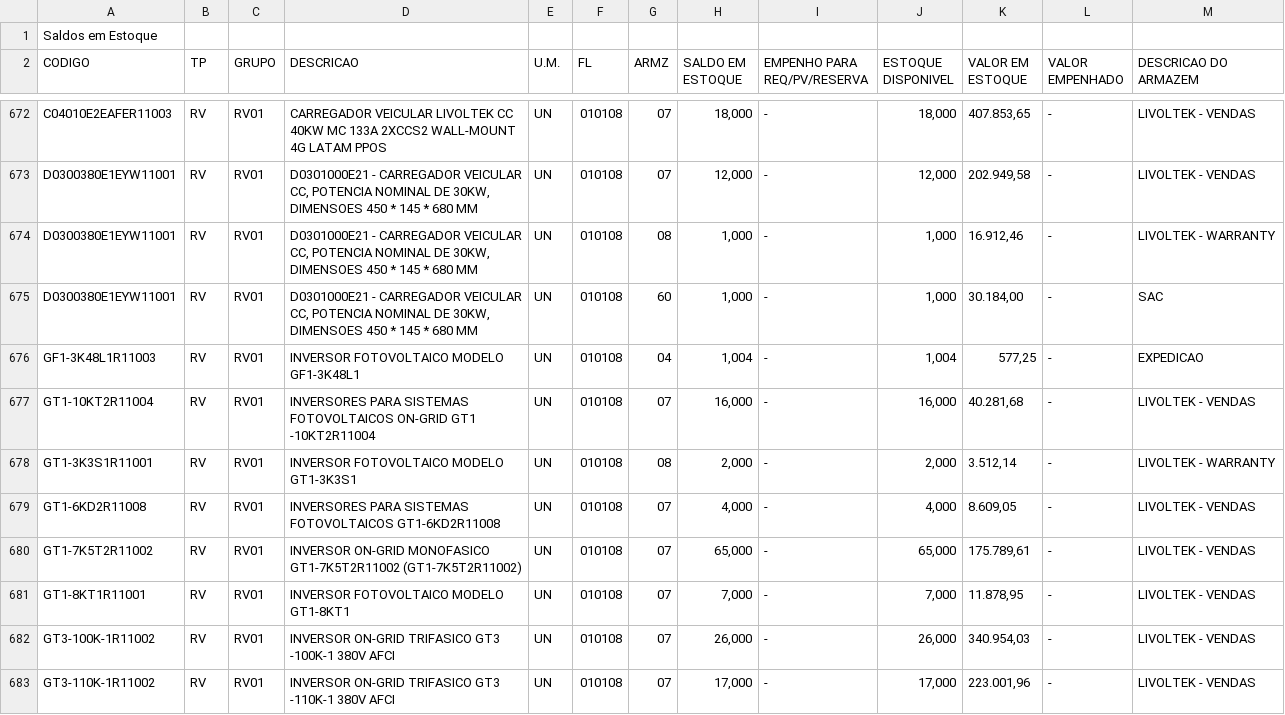
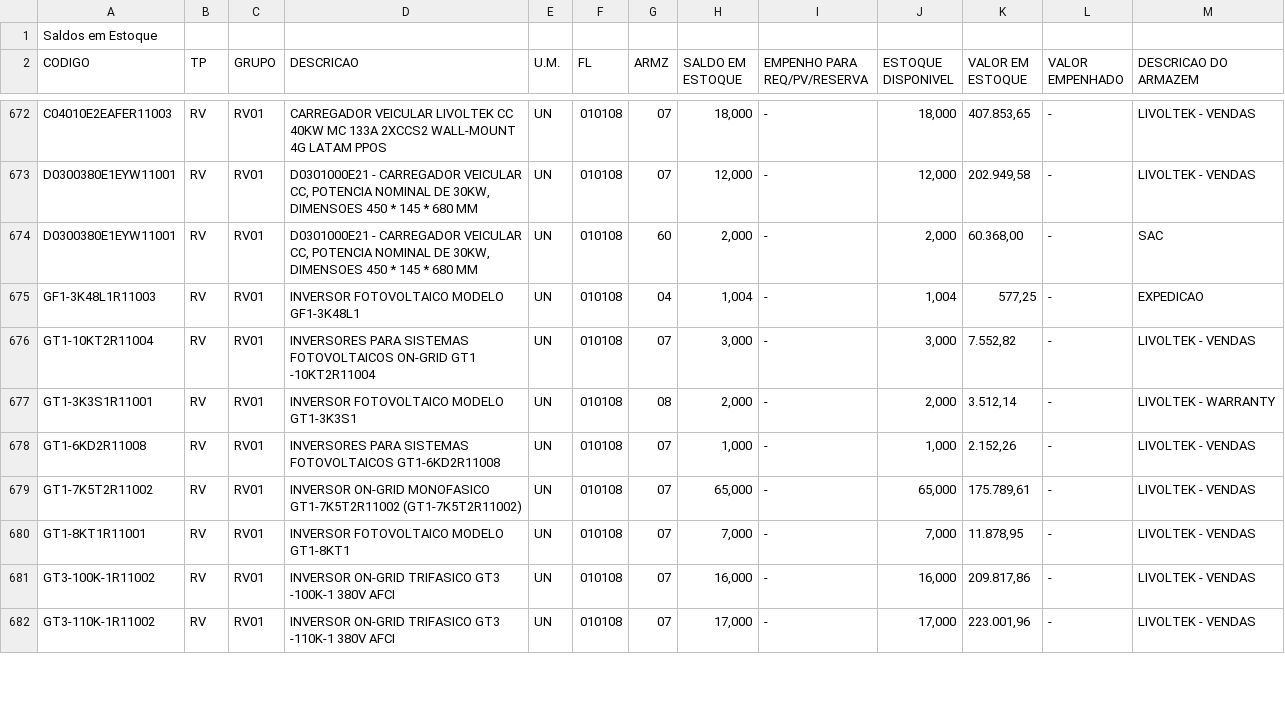
Before and after one commit to smlivoltek/livoltek, a CSV file: data/estoque_curitiba.csv, drawn as a sheet; only a part is shown, gaps mark what is left out; the diff covers the shown part only.

```diff
--- a/data/estoque_curitiba.csv
+++ b/data/estoque_curitiba.csv
@@ -673,11 +673,10 @@ C04010E2EAFER11003;RV;RV01;CARREGADOR VEICULAR LIVOLTEK CC 40KW MC 133A  2XCCS2
 D0300380E1EYW11001;RV;RV01;D0301000E21 - CARREGADOR VEICULAR CC, POTENCIA NOMINAL DE 30KW, DIMENSOES 450 * 145 * 680 MM;UN;010108;07; 12,000 ; -   ; 12,000 ; 202.949,58 ; -   ;LIVOLTEK - VENDAS
-D0300380E1EYW11001;RV;RV01;D0301000E21 - CARREGADOR VEICULAR CC, POTENCIA NOMINAL DE 30KW, DIMENSOES 450 * 145 * 680 MM;UN;010108;08; 1,000 ; -   ; 1,000 ; 16.912,46 ; -   ;LIVOLTEK - WARRANTY
-D0300380E1EYW11001;RV;RV01;D0301000E21 - CARREGADOR VEICULAR CC, POTENCIA NOMINAL DE 30KW, DIMENSOES 450 * 145 * 680 MM;UN;010108;60; 1,000 ; -   ; 1,000 ; 30.184,00 ; -   ;SAC
+D0300380E1EYW11001;RV;RV01;D0301000E21 - CARREGADOR VEICULAR CC, POTENCIA NOMINAL DE 30KW, DIMENSOES 450 * 145 * 680 MM;UN;010108;60; 2,000 ; -   ; 2,000 ; 60.368,00 ; -   ;SAC
 GF1-3K48L1R11003;RV;RV01;INVERSOR FOTOVOLTAICO MODELO GF1-3K48L1;UN;010108;04; 1,004 ; -   ; 1,004 ; 577,25 ; -   ;EXPEDICAO
-GT1-10KT2R11004;RV;RV01;INVERSORES PARA SISTEMAS FOTOVOLTAICOS ON-GRID GT1 -10KT2R11004;UN;010108;07; 16,000 ; -   ; 16,000 ; 40.281,68 ; -   ;LIVOLTEK - VENDAS
+GT1-10KT2R11004;RV;RV01;INVERSORES PARA SISTEMAS FOTOVOLTAICOS ON-GRID GT1 -10KT2R11004;UN;010108;07; 3,000 ; -   ; 3,000 ; 7.552,82 ; -   ;LIVOLTEK - VENDAS
 GT1-3K3S1R11001;RV;RV01;INVERSOR FOTOVOLTAICO MODELO GT1-3K3S1;UN;010108;08; 2,000 ; -   ; 2,000 ; 3.512,14 ; -   ;LIVOLTEK - WARRANTY
-GT1-6KD2R11008;RV;RV01;INVERSORES PARA SISTEMAS FOTOVOLTAICOS GT1-6KD2R11008;UN;010108;07; 4,000 ; -   ; 4,000 ; 8.609,05 ; -   ;LIVOLTEK - VENDAS
+GT1-6KD2R11008;RV;RV01;INVERSORES PARA SISTEMAS FOTOVOLTAICOS GT1-6KD2R11008;UN;010108;07; 1,000 ; -   ; 1,000 ; 2.152,26 ; -   ;LIVOLTEK - VENDAS
 GT1-7K5T2R11002;RV;RV01;INVERSOR ON-GRID MONOFASICO GT1-7K5T2R11002 (GT1-7K5T2R11002);UN;010108;07; 65,000 ; -   ; 65,000 ; 175.789,61 ; -   ;LIVOLTEK - VENDAS
 GT1-8KT1R11001;RV;RV01;INVERSOR FOTOVOLTAICO MODELO GT1-8KT1;UN;010108;07; 7,000 ; -   ; 7,000 ; 11.878,95 ; -   ;LIVOLTEK - VENDAS
-GT3-100K-1R11002;RV;RV01;INVERSOR ON-GRID TRIFASICO GT3 -100K-1 380V AFCI;UN;010108;07; 26,000 ; -   ; 26,000 ; 340.954,03 ; -   ;LIVOLTEK - VENDAS
+GT3-100K-1R11002;RV;RV01;INVERSOR ON-GRID TRIFASICO GT3 -100K-1 380V AFCI;UN;010108;07; 16,000 ; -   ; 16,000 ; 209.817,86 ; -   ;LIVOLTEK - VENDAS
 GT3-110K-1R11002;RV;RV01;INVERSOR ON-GRID TRIFASICO GT3 -110K-1 380V AFCI;UN;010108;07; 17,000 ; -   ; 17,000 ; 223.001,96 ; -   ;LIVOLTEK - VENDAS
```
Also changed, not shown: 81 edited cells elsewhere in this file, data/estoque_fortaleza.csv, data/estoque_manaus.csv.
